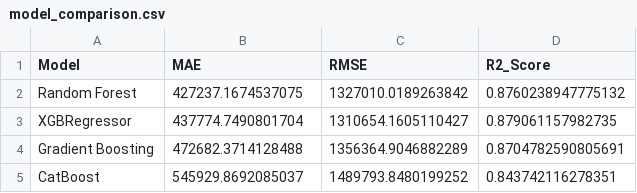
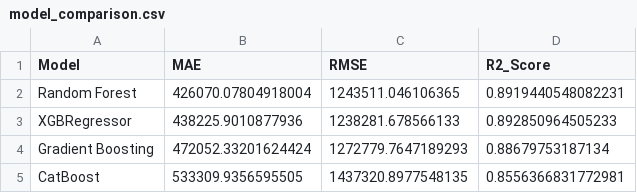
Before and after one commit to sithilanethmina/R26-lT-040, a CSV file: vehicle-price-model/Car_price_Prediction/outputs/combined/model_comparison.csv, drawn as a sheet.

```diff
--- a/vehicle-price-model/Car_price_Prediction/outputs/combined/model_comparison.csv
+++ b/vehicle-price-model/Car_price_Prediction/outputs/combined/model_comparison.csv
@@ -1,5 +1,5 @@
 Model,MAE,RMSE,R2_Score
-Random Forest,427237.1674537075,1327010.0189263842,0.8760238947775132
-XGBRegressor,437774.7490801704,1310654.1605110427,0.879061157982735
-Gradient Boosting,472682.3714128488,1356364.9046882289,0.8704782590805691
-CatBoost,545929.8692085037,1489793.8480199252,0.843742116278351
+Random Forest,426070.07804918004,1243511.046106365,0.8919440548082231
+XGBRegressor,438225.9010877936,1238281.678566133,0.892850964505233
+Gradient Boosting,472052.33201624424,1272779.7647189293,0.88679753187134
+CatBoost,533309.9356595505,1437320.8977548135,0.8556366831772981
```
Also changed, not shown: vehicle-price-model/Car_price_Prediction/catboost_info/learn_error.tsv, vehicle-price-model/Car_price_Prediction/catboost_info/time_left.tsv, 34 other files.
